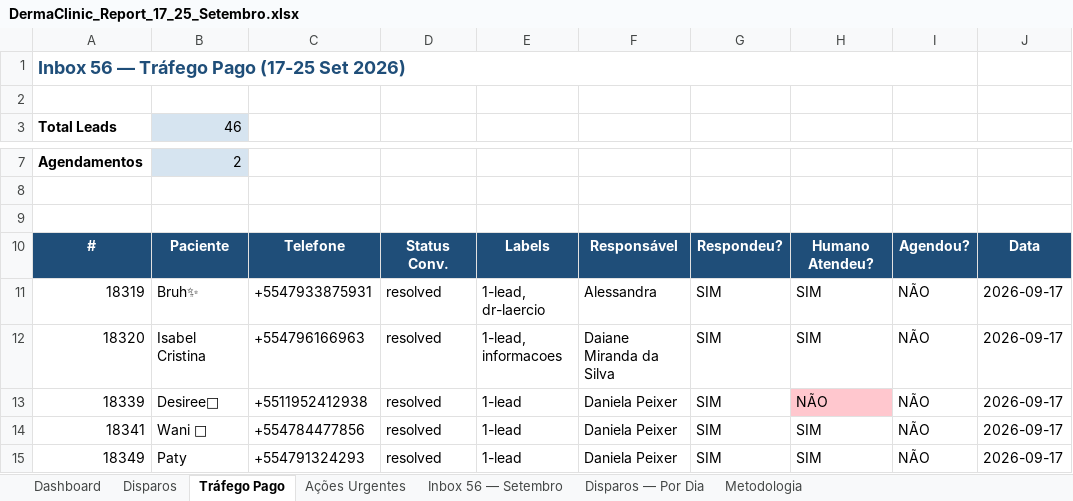
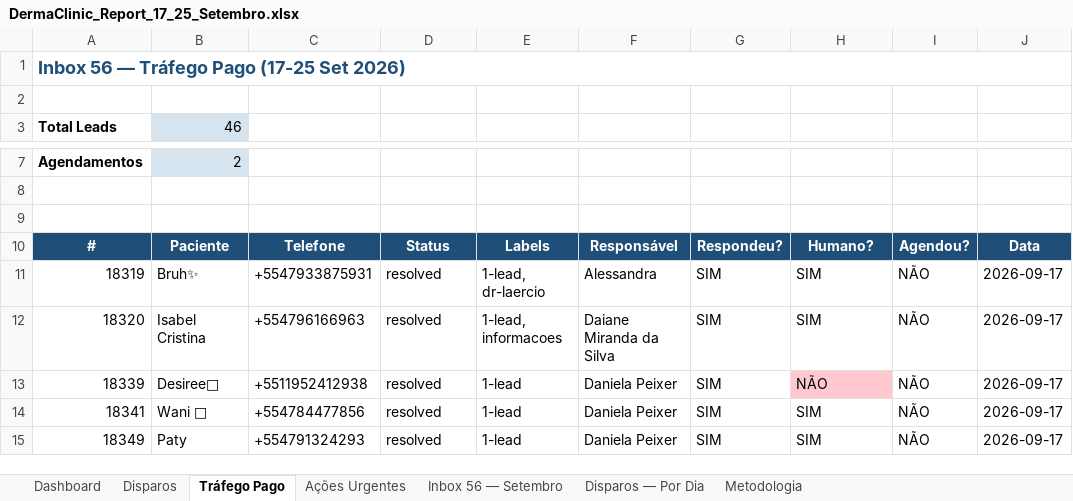
Before and after one commit to matheusfterra/dai-reports, an Excel workbook: DermaClinic_Report_17_25_Setembro.xlsx, sheet Tráfego Pago, drawn as a sheet; only a part is shown, gaps mark what is left out; values as stored, in another font and other column widths than the file's, no borders; the diff names each change by its address in the sheet, - before the commit and + after, or states it on an @@ line.

```diff
--- a/DermaClinic_Report_17_25_Setembro.xlsx (sheet Tráfego Pago)
+++ b/DermaClinic_Report_17_25_Setembro.xlsx (sheet Tráfego Pago)
-A1:I1 merged
+A1:J1 merged
-D10: Status Conv.
+D10: Status
-H10: Humano Atendeu?
+H10: Humano?
```
Also changed, not shown: sheet Disparos, sheet Ações Urgentes, sheet Dashboard, sheet Metodologia, sheet Disparos — Por Dia, sheet Inbox 56 — Setembro.
